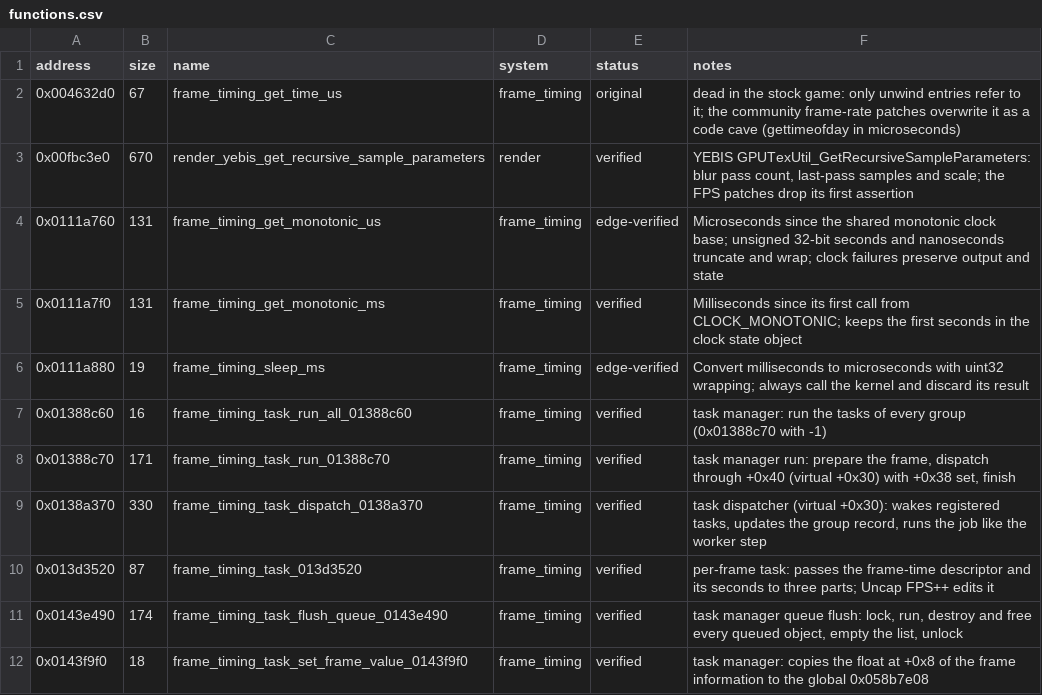
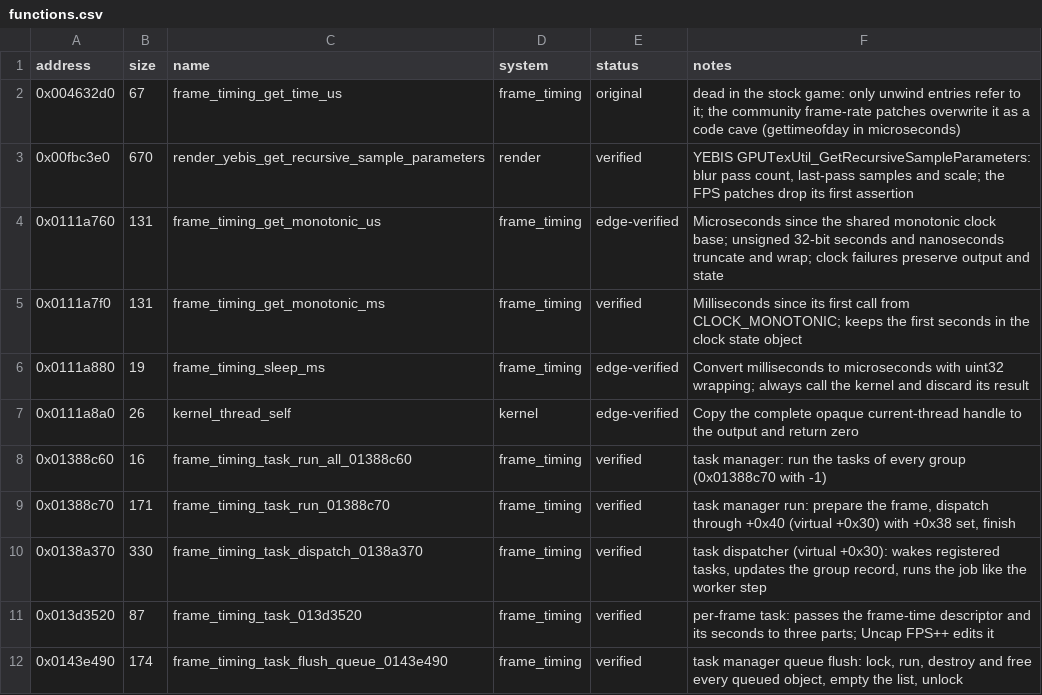
Before and after one commit to Yharnam-Hunters/Paleblood, a CSV file: symbols/functions.csv, drawn as a sheet; only a part is shown; the shorter side is filled out with more unchanged rows; the diff names each change by its address in the sheet, - before the commit and + after, or states it on an @@ line.

```diff
--- a/symbols/functions.csv
+++ b/symbols/functions.csv
+row 7: 0x0111a8a0 | 26 | kernel_thread_self | kernel | edge-verified | Copy the complete opaque current-thread handle to the output and return zero
```
Also changed, not shown: game/hooks.csv, symbols/verification.csv, 5 other files.
